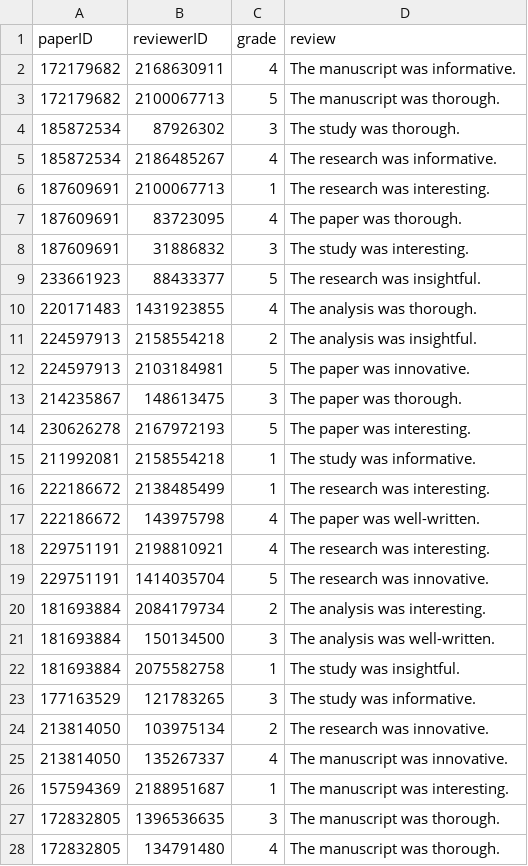
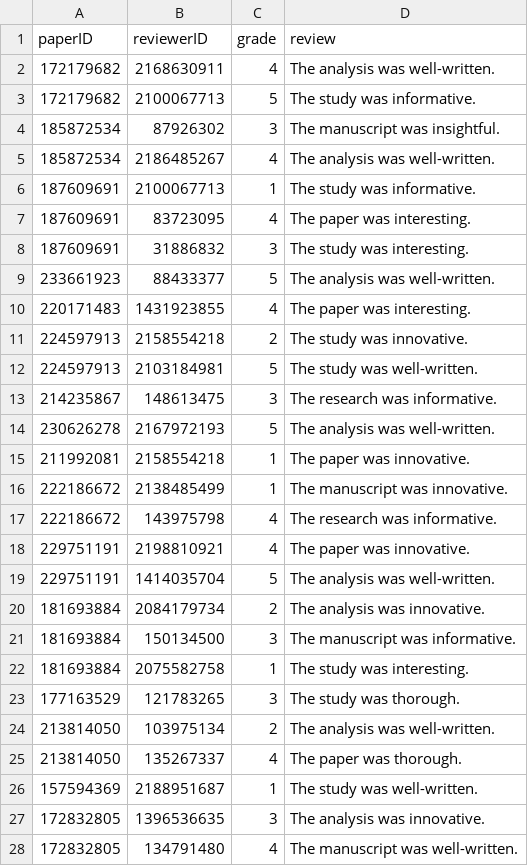
Before and after one commit to DanielCantabella/SDM-Lab1-PropertyGraphs, a CSV file: sample_csv/reviewed-by.csv, drawn as a sheet; only a part is shown; the diff covers the shown part only.

```diff
--- a/sample_csv/reviewed-by.csv
+++ b/sample_csv/reviewed-by.csv
@@ -1,28 +1,28 @@
 paperID,reviewerID,grade,review
-172179682,2168630911,4,The manuscript was informative.
-172179682,2100067713,5,The manuscript was thorough.
-185872534,87926302,3,The study was thorough.
-185872534,2186485267,4,The research was informative.
-187609691,2100067713,1,The research was interesting.
-187609691,83723095,4,The paper was thorough.
+172179682,2168630911,4,The analysis was well-written.
+172179682,2100067713,5,The study was informative.
+185872534,87926302,3,The manuscript was insightful.
+185872534,2186485267,4,The analysis was well-written.
+187609691,2100067713,1,The study was informative.
+187609691,83723095,4,The paper was interesting.
 187609691,31886832,3,The study was interesting.
-233661923,88433377,5,The research was insightful.
-220171483,1431923855,4,The analysis was thorough.
-224597913,2158554218,2,The analysis was insightful.
-224597913,2103184981,5,The paper was innovative.
-214235867,148613475,3,The paper was thorough.
-230626278,2167972193,5,The paper was interesting.
-211992081,2158554218,1,The study was informative.
-222186672,2138485499,1,The research was interesting.
-222186672,143975798,4,The paper was well-written.
-229751191,2198810921,4,The research was interesting.
-229751191,1414035704,5,The research was innovative.
-181693884,2084179734,2,The analysis was interesting.
-181693884,150134500,3,The analysis was well-written.
-181693884,2075582758,1,The study was insightful.
-177163529,121783265,3,The study was informative.
-213814050,103975134,2,The research was innovative.
-213814050,135267337,4,The manuscript was innovative.
-157594369,2188951687,1,The manuscript was interesting.
-172832805,1396536635,3,The manuscript was thorough.
-172832805,134791480,4,The manuscript was thorough.
+233661923,88433377,5,The analysis was well-written.
+220171483,1431923855,4,The paper was interesting.
+224597913,2158554218,2,The study was innovative.
+224597913,2103184981,5,The study was well-written.
+214235867,148613475,3,The research was informative.
+230626278,2167972193,5,The analysis was well-written.
+211992081,2158554218,1,The paper was innovative.
+222186672,2138485499,1,The manuscript was innovative.
+222186672,143975798,4,The research was informative.
+229751191,2198810921,4,The paper was innovative.
+229751191,1414035704,5,The analysis was well-written.
+181693884,2084179734,2,The analysis was innovative.
+181693884,150134500,3,The manuscript was informative.
+181693884,2075582758,1,The study was interesting.
+177163529,121783265,3,The study was thorough.
+213814050,103975134,2,The analysis was well-written.
+213814050,135267337,4,The paper was thorough.
+157594369,2188951687,1,The study was well-written.
+172832805,1396536635,3,The analysis was innovative.
+172832805,134791480,4,The manuscript was well-written.
```
Also changed, not shown: 160 edited cells elsewhere in this file, sample_csv/affiliated-to.csv, sample_csv/belongs-to.csv, 9 other files.
